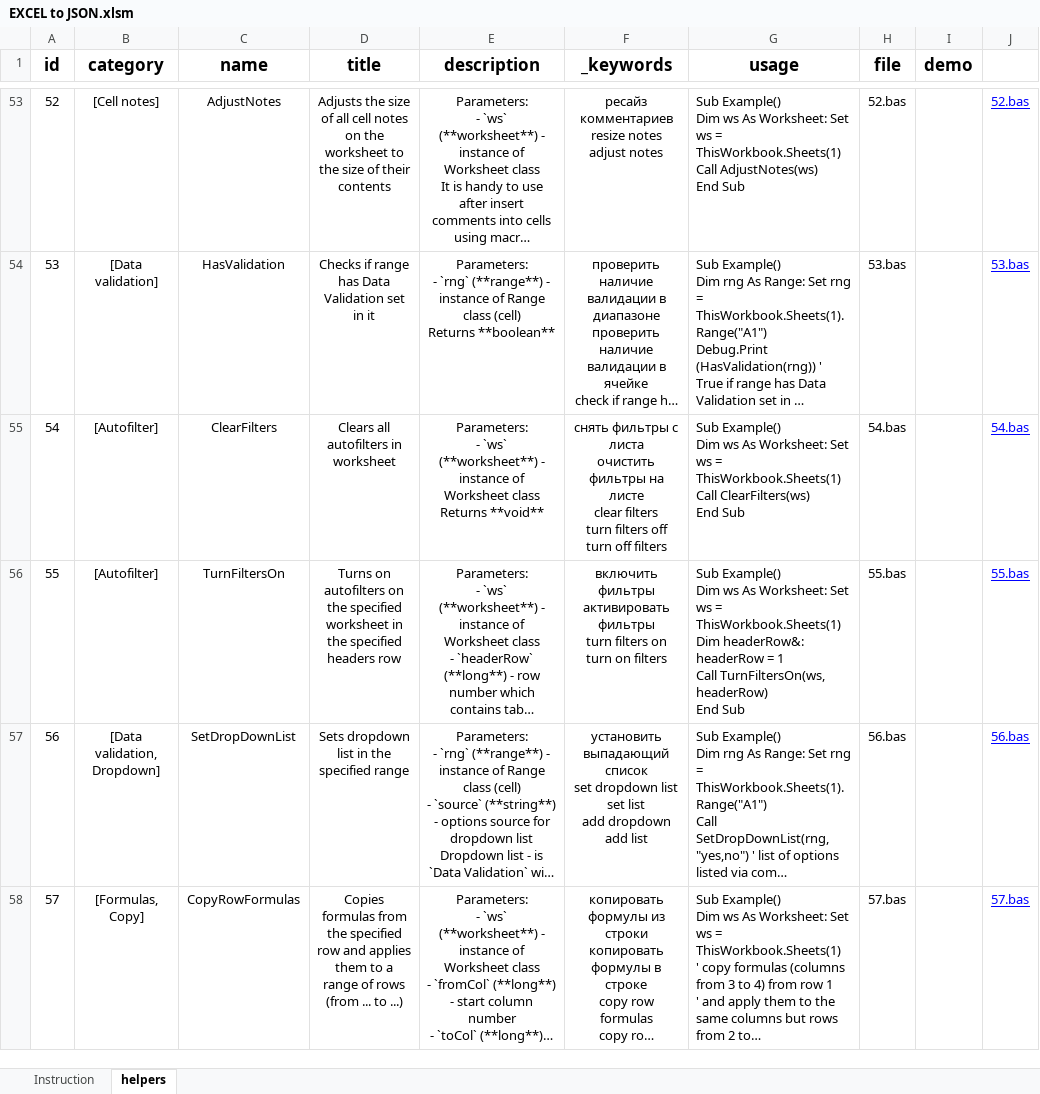
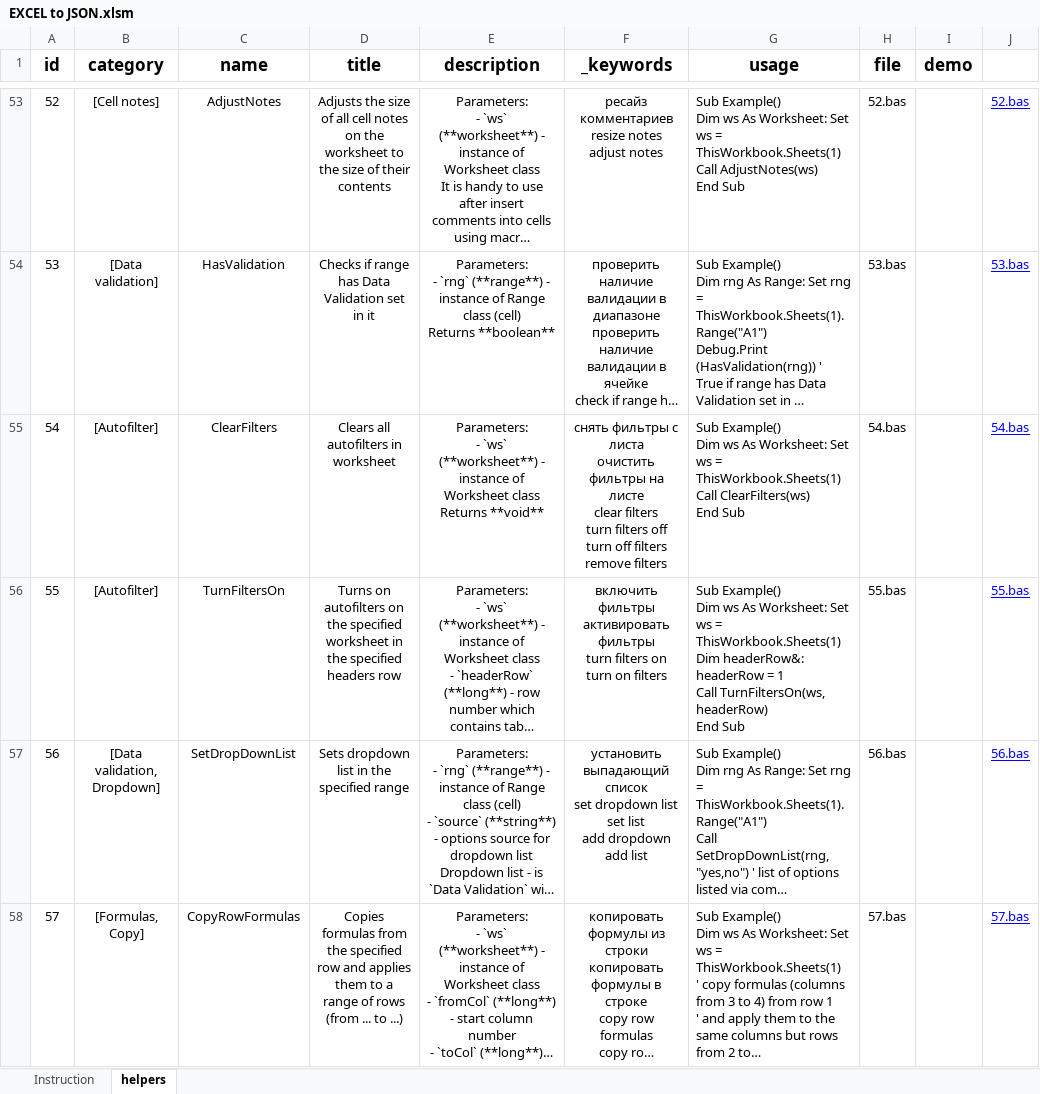
Before and after one commit to akzhar/vba-helpers-api, an Excel workbook: data/EXCEL to JSON.xlsm, sheet helpers, drawn as a sheet; only a part is shown, gaps mark what is left out; long unchanged cells end in …; values as stored, in another font and other column widths than the file's, no borders; table styles not drawn; ↵ is a line break in a cell; the diff covers the shown part only; the diff names each change by its address in the sheet, - before the commit and + after, or states it on an @@ line.

```diff
--- a/data/EXCEL to JSON.xlsm (sheet helpers)
+++ b/data/EXCEL to JSON.xlsm (sheet helpers)
-F55 (_keywords): …off filters
+F55 (_keywords): …off filters ↵ remove filters
```
Also changed, not shown: 21 edited cells elsewhere in this sheet, 31 other files.
